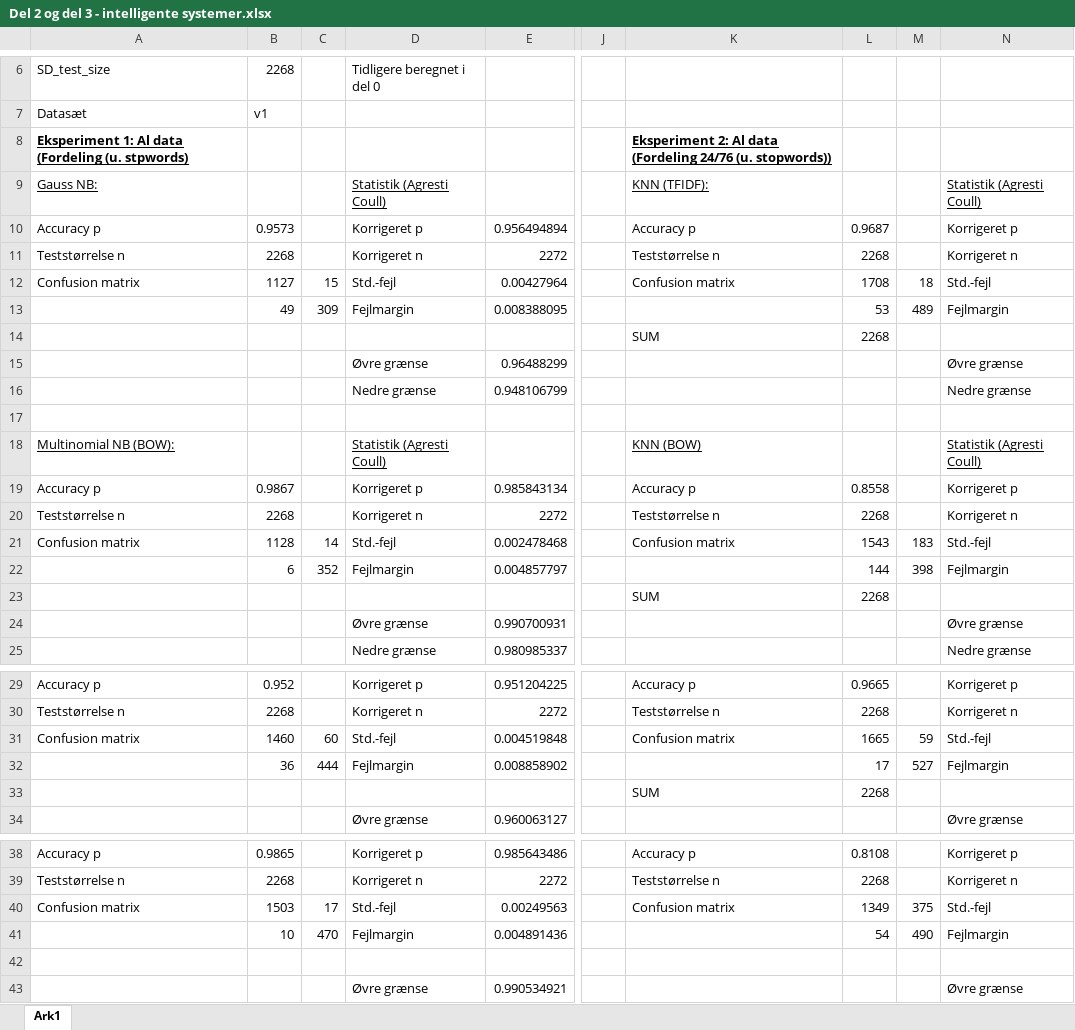
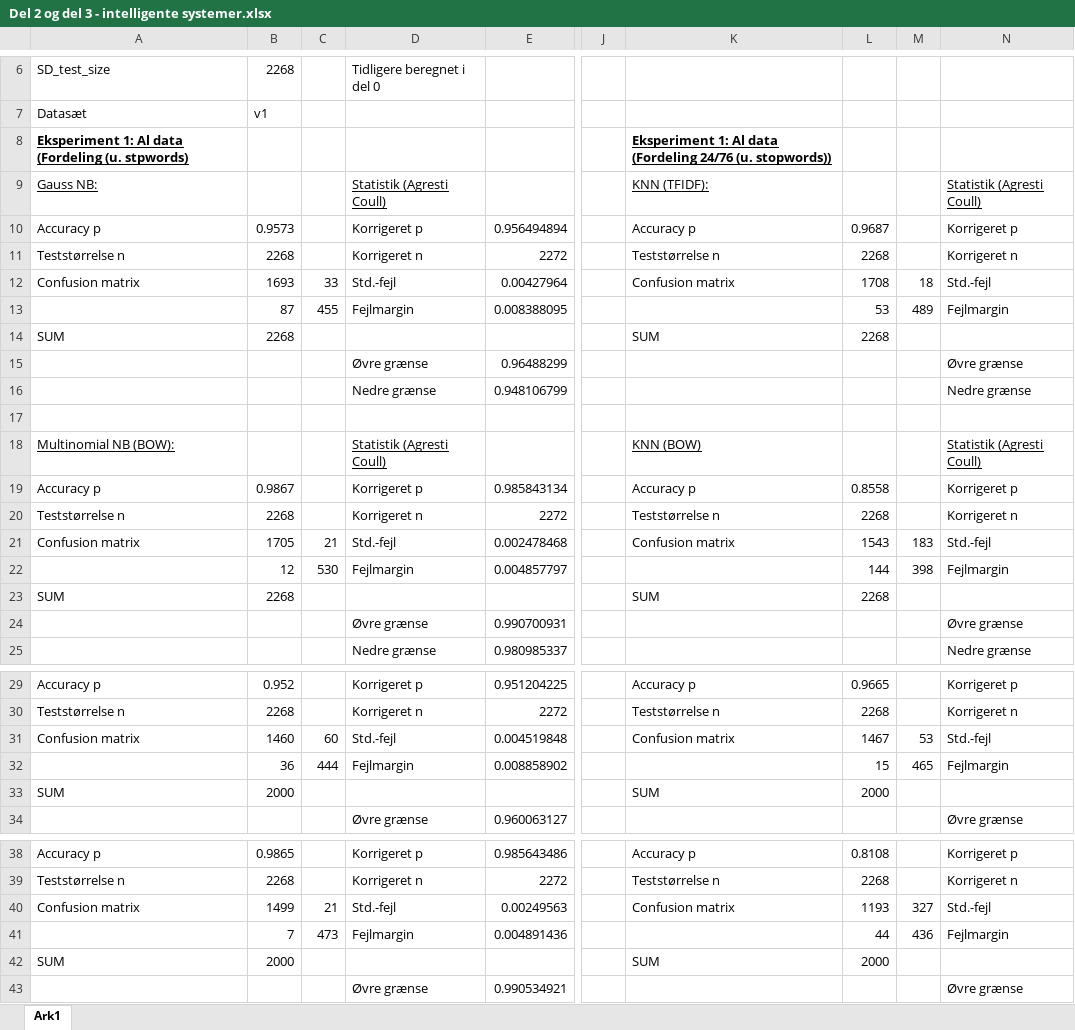
Before and after one commit to AndreasLH/3-ugers-projekt-Ham-n-spam, an Excel workbook: Del 2 og del 3 - intelligente systemer.xlsx, sheet Ark1, drawn as a sheet; only a part is shown, gaps mark what is left out; values as stored, in another font and other column widths than the file's, no borders; charts and pictures not drawn; removed rows and columns are numbered as before the commit, all else as after; rows hold the shown columns only; the diff names each change by its address in the sheet, - before the commit and + after, or states it on an @@ line.

```diff
--- a/Del 2 og del 3 - intelligente systemer.xlsx (sheet Ark1)
+++ b/Del 2 og del 3 - intelligente systemer.xlsx (sheet Ark1)
-K8: Eksperiment 2: Al data…
+K8: Eksperiment 1: Al data…
-B12: 1127
+B12: 1693
-C12: 15
+C12: 33
-B13: 49
+B13: 87
-C13: 309
+C13: 455
-A14: (empty)
+A14: SUM
-B14: (empty)
+B14: 2268
-B21: 1128
+B21: 1705
-C21: 14
+C21: 21
-B22: 6
+B22: 12
-C22: 352
+C22: 530
-A23: (empty)
+A23: SUM
-B23: (empty)
+B23: 2268
-L31: 1665
+L31: 1467
-M31: 59
+M31: 53
-L32: 17
+L32: 15
-M32: 527
+M32: 465
-row 33:  |  |  |  |  |  | SUM | 2268
+row 33: SUM | 2000 |  |  |  |  | SUM | 2000
-B40: 1503
+B40: 1499
-C40: 17
+C40: 21
-L40: 1349
+L40: 1193
-M40: 375
+M40: 327
-B41: 10
+B41: 7
-C41: 470
+C41: 473
-L41: 54
+L41: 44
-M41: 490
+M41: 436
-row 42: (empty)
+row 42: SUM | 2000 |  |  |  |  | SUM | 2000
```
Also changed, not shown: 13 other files.
